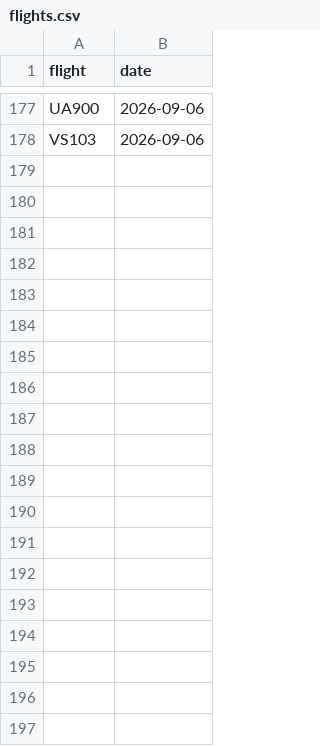
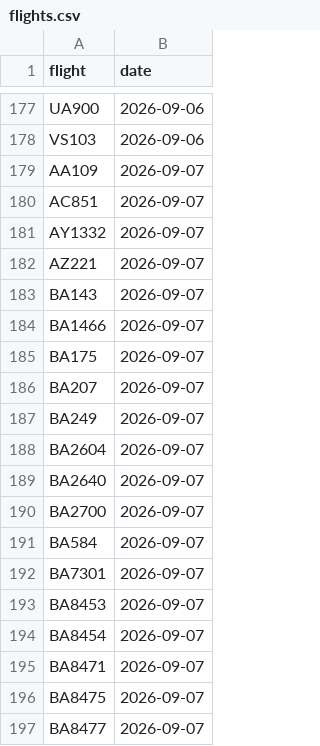
Before and after one commit to mynameisyannis/provider-probe, a CSV file: flights.csv, drawn as a sheet; only a part is shown, gaps mark what is left out; the diff covers the shown part only.

```diff
--- a/flights.csv
+++ b/flights.csv
@@ -178 +178,20 @@ UA900,2026-09-06
 VS103,2026-09-06
+AA109,2026-09-07
+AC851,2026-09-07
+AY1332,2026-09-07
+AZ221,2026-09-07
+BA143,2026-09-07
+BA1466,2026-09-07
+BA175,2026-09-07
+BA207,2026-09-07
+BA249,2026-09-07
+BA2604,2026-09-07
+BA2640,2026-09-07
+BA2700,2026-09-07
+BA584,2026-09-07
+BA7301,2026-09-07
+BA8453,2026-09-07
+BA8454,2026-09-07
+BA8471,2026-09-07
+BA8475,2026-09-07
+BA8477,2026-09-07
```
Also changed, not shown: 37 added rows elsewhere in this file, 2 other files.
